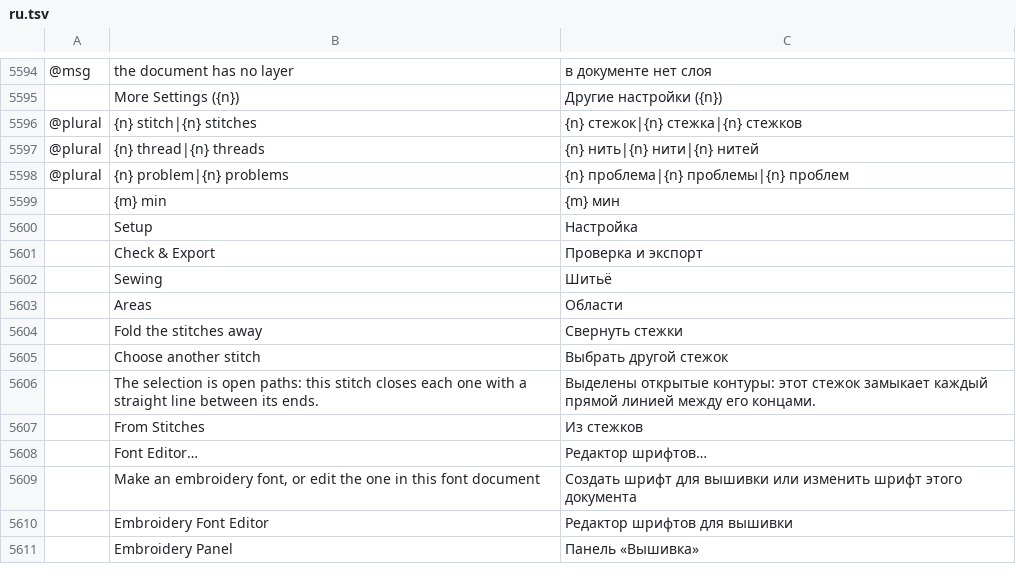
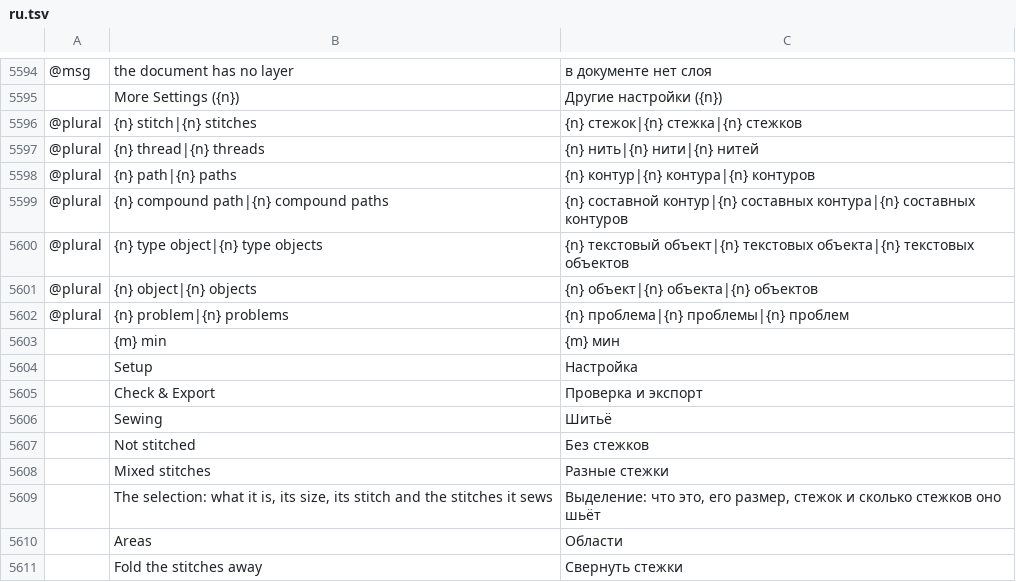
Before and after one commit to KellyMurphy/vectorcraft, a TSV file: crates/ui-egui/src/i18n/ru.tsv, drawn as a sheet; only a part is shown, gaps mark what is left out; the shorter side is filled out with more unchanged rows; the diff names each change by its address in the sheet, - before the commit and + after, or states it on an @@ line.

```diff
--- a/crates/ui-egui/src/i18n/ru.tsv
+++ b/crates/ui-egui/src/i18n/ru.tsv
+row 5598: @plural | {n} path|{n} paths | {n} контур|{n} контура|{n} контуров
+row 5599: @plural | {n} compound path|{n} compound paths | {n} составной контур|{n} составных контура|{n} составных контуров
+row 5600: @plural | {n} type object|{n} type objects | {n} текстовый объект|{n} текстовых объекта|{n} текстовых объектов
+row 5601: @plural | {n} object|{n} objects | {n} объект|{n} объекта|{n} объектов
+row 5607:  | Not stitched | Без стежков
+row 5608:  | Mixed stitches | Разные стежки
+row 5609:  | The selection: what it is, its size, its stitch and the stitches it sews | Выделение: что это, его размер, стежок и сколько стежков оно шьёт
```
Also changed, not shown: crates/ui-egui/src/i18n/bg.tsv, crates/ui-egui/src/i18n/cs.tsv, 24 other files.
